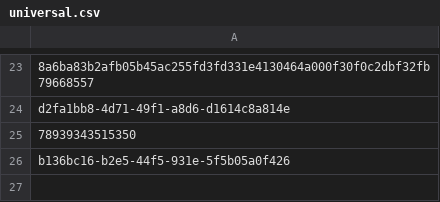
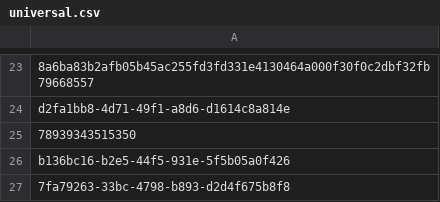
Before and after one commit to astralkbr/web, a CSV file: universal.csv, drawn as a sheet; only a part is shown, gaps mark what is left out.

Commit message:
Update universal.csv

```diff
--- a/universal.csv
+++ b/universal.csv
@@ -26 +26,2 @@ d2fa1bb8-4d71-49f1-a8d6-d1614c8a814e
 b136bc16-b2e5-44f5-931e-5f5b05a0f426
+7fa79263-33bc-4798-b893-d2d4f675b8f8
```
